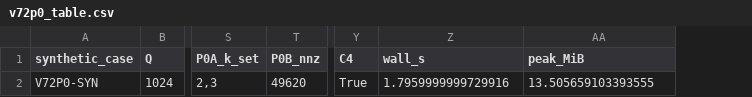
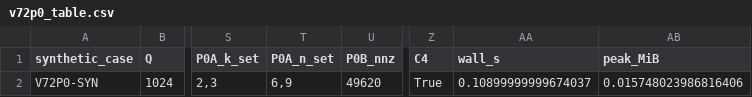
Before and after one commit to Placebo303/HD-QKD-Polar-Comparison, a CSV file: v72p0_table.csv, drawn as a sheet; only a part is shown, gaps mark what is left out; addresses are those after the commit; the diff names each change by its address in the sheet, - before the commit and + after, or states it on an @@ line.

```diff
--- a/v72p0_table.csv
+++ b/v72p0_table.csv
+column T (P0A_n_set), row 2: 6,9
-AA2 (wall_s): 1.7959999999729916
+AA2 (wall_s): 0.10899999999674037
-AB2 (peak_MiB): 13.505659103393555
+AB2 (peak_MiB): 0.015748023986816406
```
Also changed, not shown: 12 other files.
